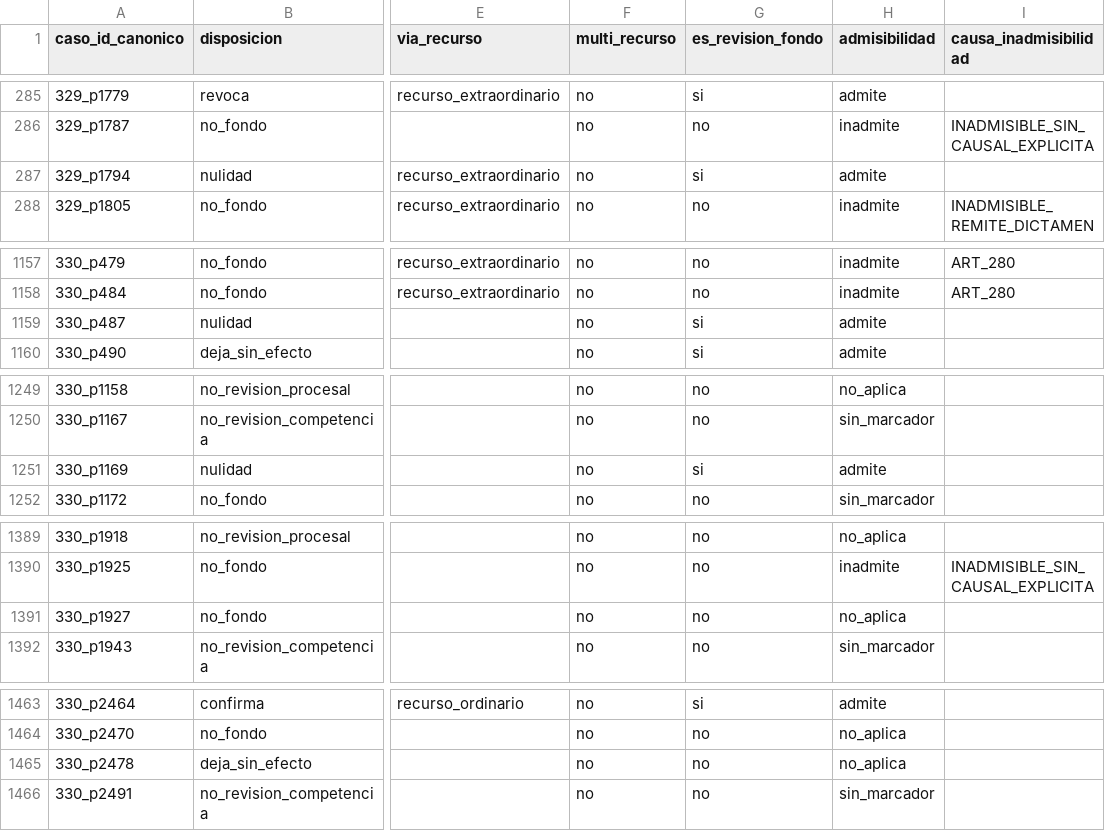
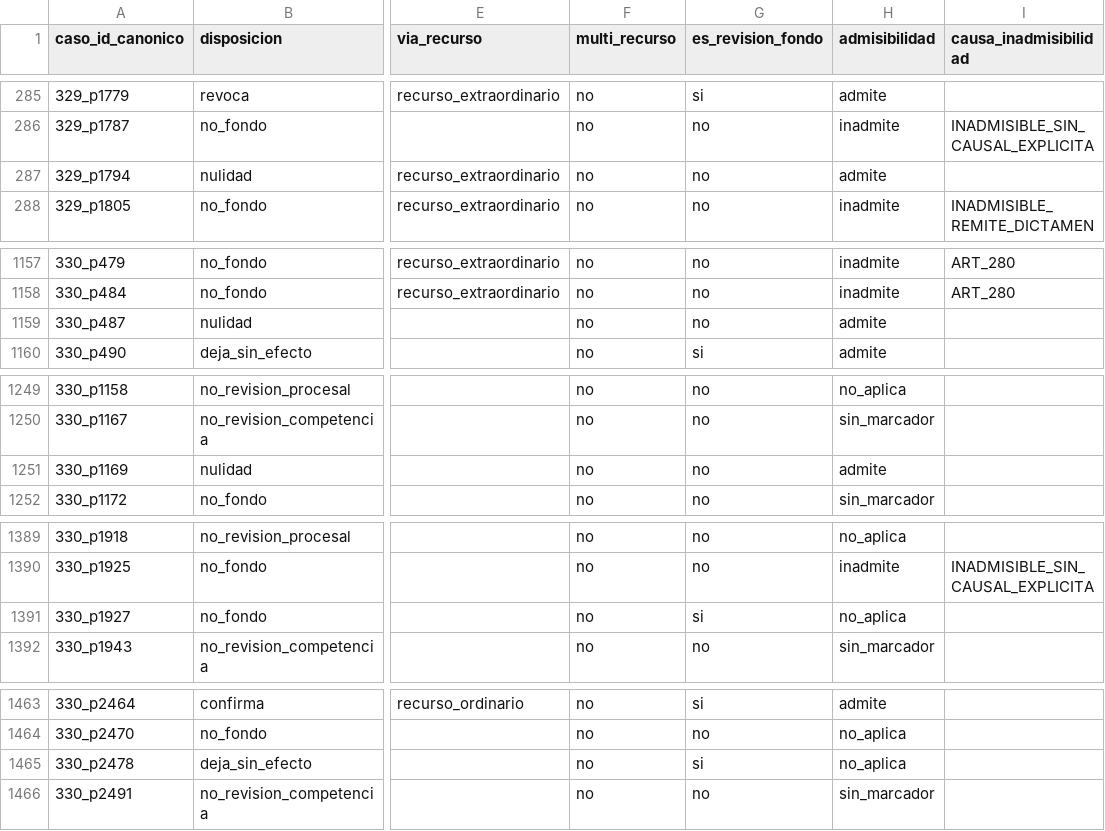
Before and after one commit to guillee1010/corpus-csjn, a CSV file: output/parser/csjn_casos_recursos.csv, drawn as a sheet; only a part is shown, gaps mark what is left out; the diff covers the shown part only; the diff names each change by its address in the sheet, - before the commit and + after, or states it on an @@ line.

```diff
--- a/output/parser/csjn_casos_recursos.csv
+++ b/output/parser/csjn_casos_recursos.csv
-G287 (es_revision_fondo): si
+G287 (es_revision_fondo): no
-G1159 (es_revision_fondo): si
+G1159 (es_revision_fondo): no
-G1251 (es_revision_fondo): si
+G1251 (es_revision_fondo): no
-G1391 (es_revision_fondo): no
+G1391 (es_revision_fondo): si
-G1465 (es_revision_fondo): no
+G1465 (es_revision_fondo): si
```
Also changed, not shown: 12 edited cells elsewhere in this file, 2 other files.
